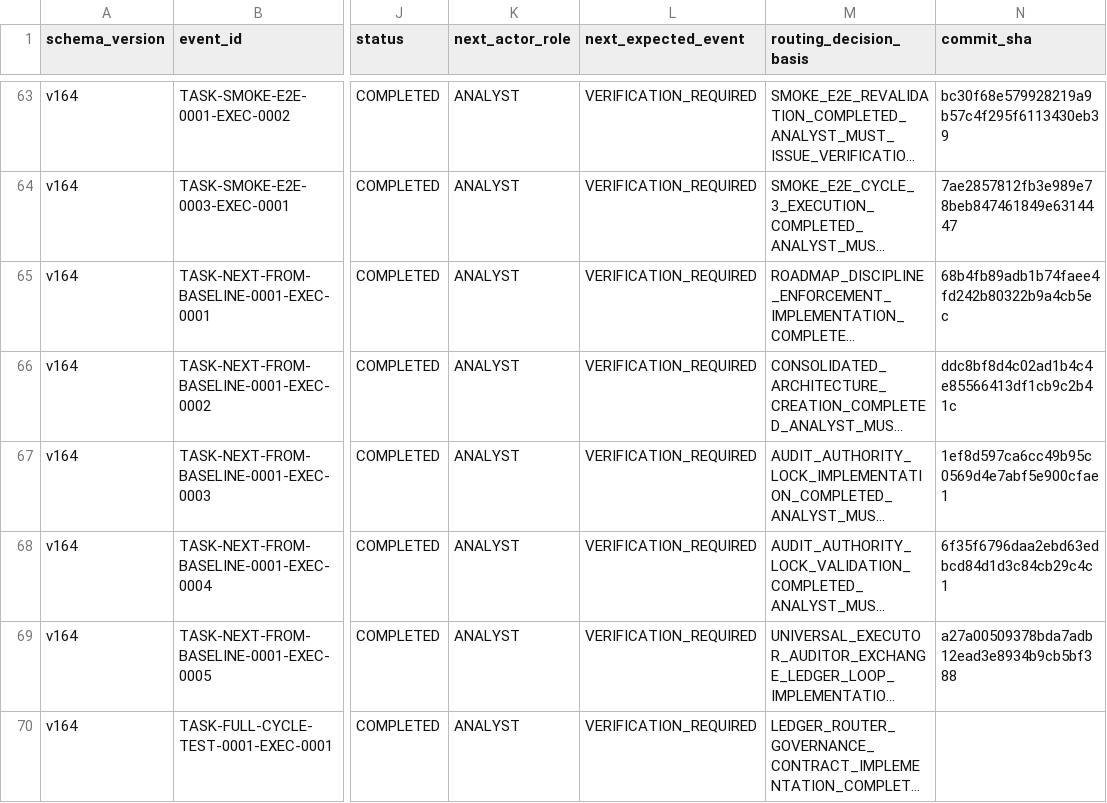
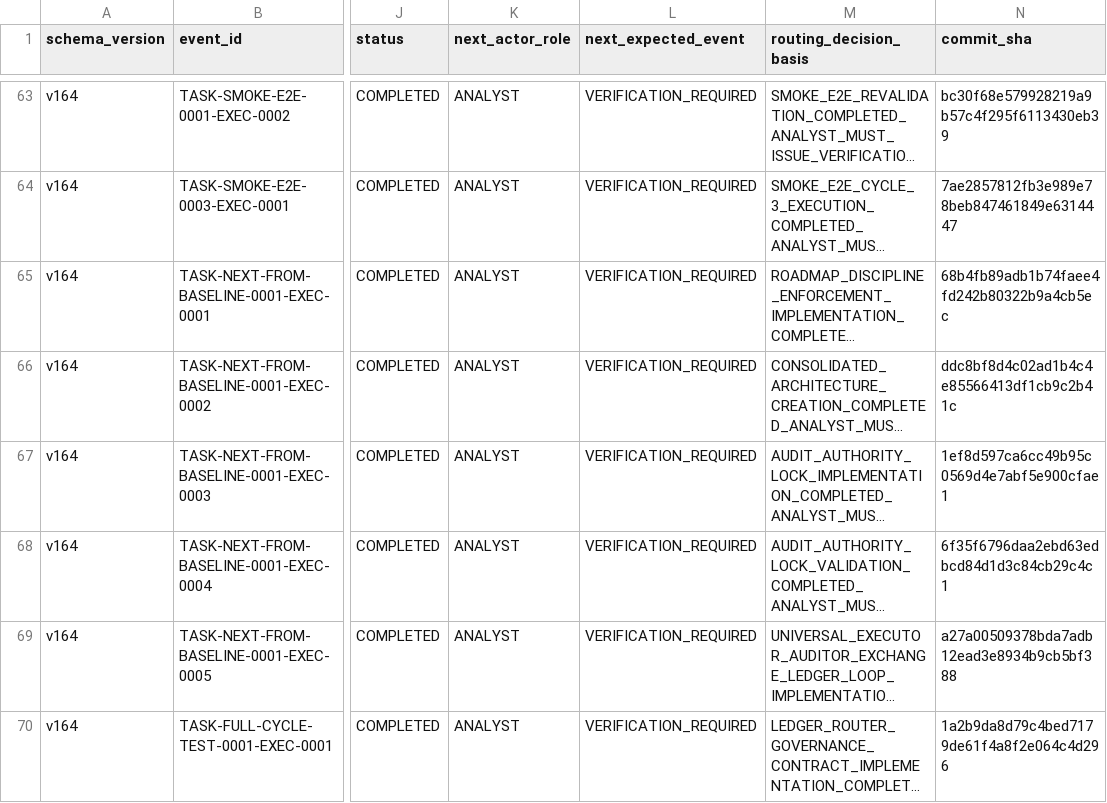
Before and after one commit to bereznyi-aleksandr/ai-devops-system, a CSV file: governance/exchange_ledger.csv, drawn as a sheet; only a part is shown, gaps mark what is left out; long unchanged cells end in …; the diff names each change by its address in the sheet, - before the commit and + after, or states it on an @@ line.

```diff
--- a/governance/exchange_ledger.csv
+++ b/governance/exchange_ledger.csv
-N70 (commit_sha): (empty)
+N70 (commit_sha): 1a2b9da8d79c4bed7179de61f4a8f2e064c4d296
```
